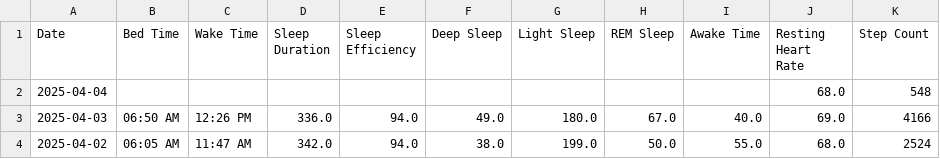
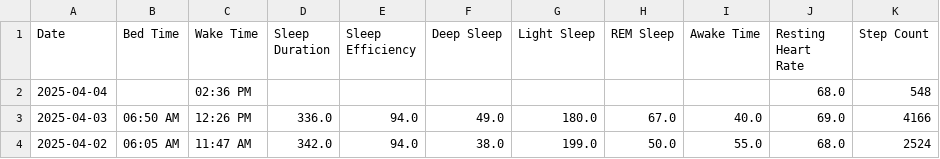
Before and after one commit to TeeLee987/gamingdays, a CSV file: speedrun_stats.csv, drawn as a sheet; only a part is shown.

Commit message:
Update Fitbit data

```diff
--- a/speedrun_stats.csv
+++ b/speedrun_stats.csv
@@ -1,3 +1,3 @@
 Date,Bed Time,Wake Time,Sleep Duration,Sleep Efficiency,Deep Sleep,Light Sleep,REM Sleep,Awake Time,Resting Heart Rate,Step Count
-2025-04-04,,,,,,,,,68.0,548
+2025-04-04,,02:36 PM,,,,,,,68.0,548
 2025-04-03,06:50 AM,12:26 PM,336.0,94.0,49.0,180.0,67.0,40.0,69.0,4166
```
